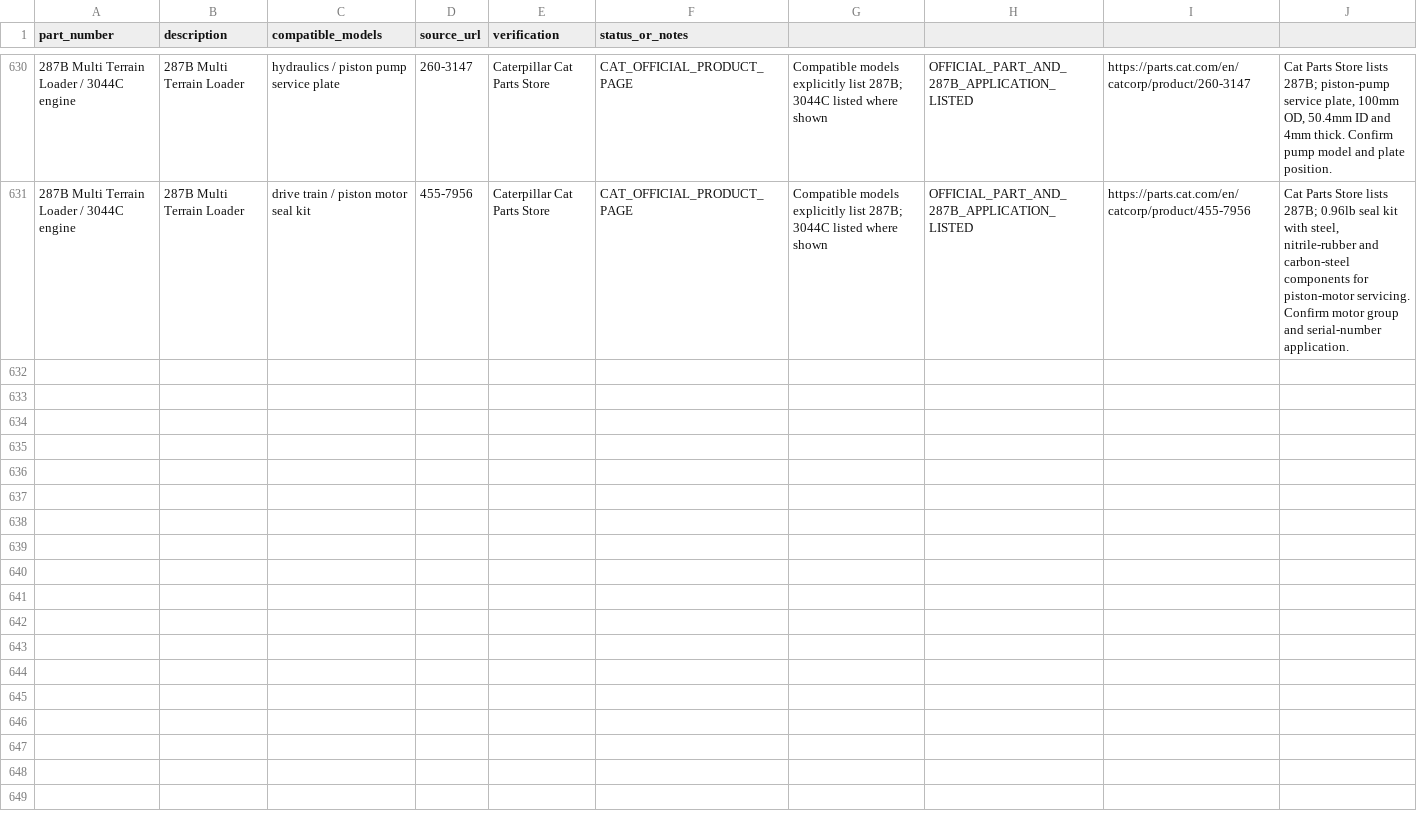
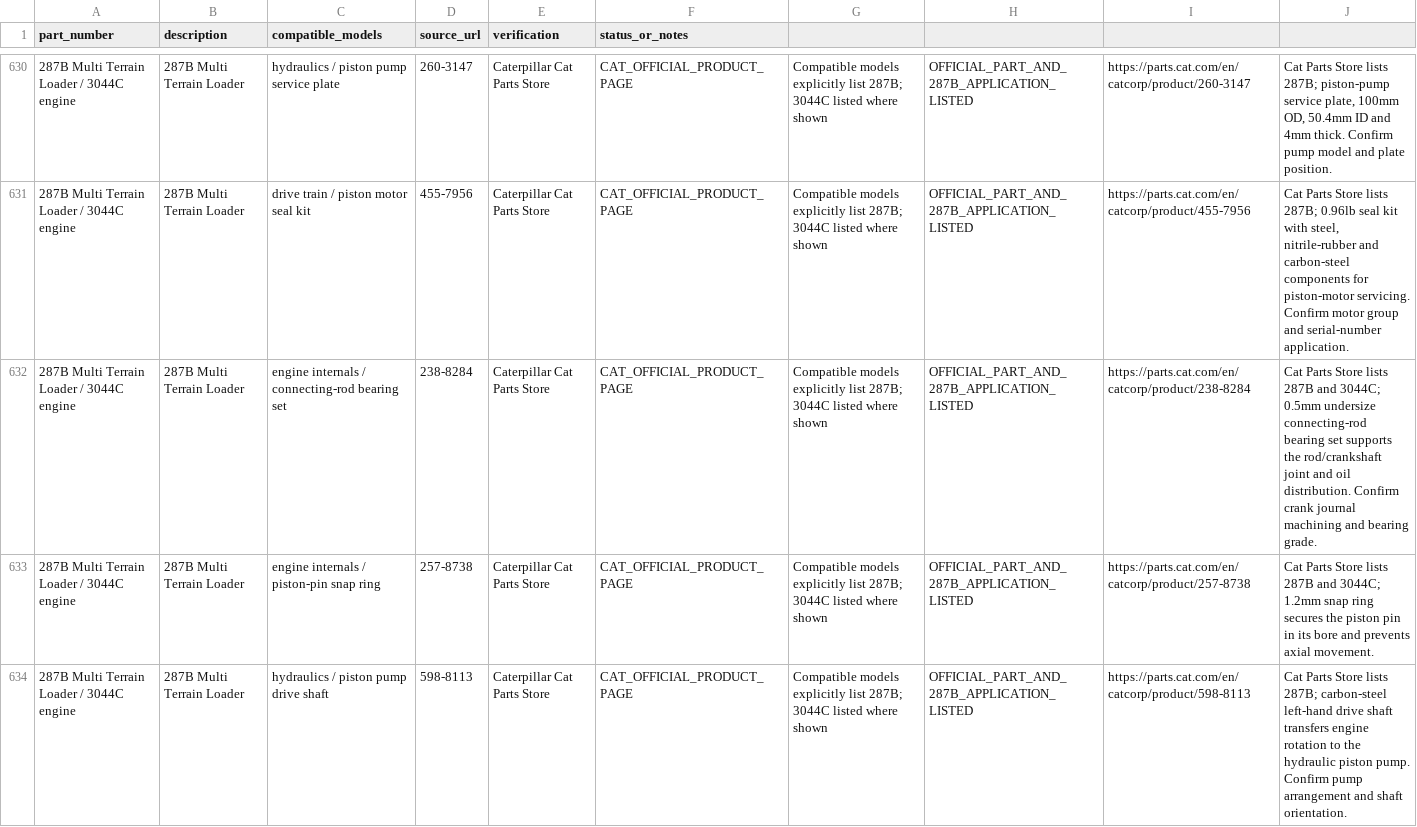
Before and after one commit to saeed860/Amoot-Machine, a CSV file: data/cat-287b-official-parts-verification-2026-11-25.csv, drawn as a sheet; only a part is shown, gaps mark what is left out; the diff covers the shown part only; the diff names each change by its address in the sheet, - before the commit and + after, or states it on an @@ line.

Commit message:
catalog: verify six Cat 287B crankshaft and piston-pump parts

```diff
--- a/data/cat-287b-official-parts-verification-2026-11-25.csv
+++ b/data/cat-287b-official-parts-verification-2026-11-25.csv
+row 632: 287B Multi Terrain Loader / 3044C engine | 287B Multi Terrain Loader | engine internals / connecting-rod bearing set | 238-8284 | Caterpillar Cat Parts Store | CAT_OFFICIAL_PRODUCT_PAGE | Compatible models explicitly list 287B; 3044C listed where shown | OFFICIAL_PART_AND_287B_APPLICATION_LISTED | https://parts.cat.com/en/catcorp/product/238-8284 | Cat Parts Store lists 287B and 3044C; 0.5mm undersize connecting-rod bearing set supports the rod/crankshaft joint and oil distribution. Confirm crank journal machining and bearing grade.
+row 633: 287B Multi Terrain Loader / 3044C engine | 287B Multi Terrain Loader | engine internals / piston-pin snap ring | 257-8738 | Caterpillar Cat Parts Store | CAT_OFFICIAL_PRODUCT_PAGE | Compatible models explicitly list 287B; 3044C listed where shown | OFFICIAL_PART_AND_287B_APPLICATION_LISTED | https://parts.cat.com/en/catcorp/product/257-8738 | Cat Parts Store lists 287B and 3044C; 1.2mm snap ring secures the piston pin in its bore and prevents axial movement.
+row 634: 287B Multi Terrain Loader / 3044C engine | 287B Multi Terrain Loader | hydraulics / piston pump drive shaft | 598-8113 | Caterpillar Cat Parts Store | CAT_OFFICIAL_PRODUCT_PAGE | Compatible models explicitly list 287B; 3044C listed where shown | OFFICIAL_PART_AND_287B_APPLICATION_LISTED | https://parts.cat.com/en/catcorp/product/598-8113 | Cat Parts Store lists 287B; carbon-steel left-hand drive shaft transfers engine rotation to the hydraulic piston pump. Confirm pump arrangement and shaft orientation.
```
Also changed, not shown: 3 added rows elsewhere in this file.
